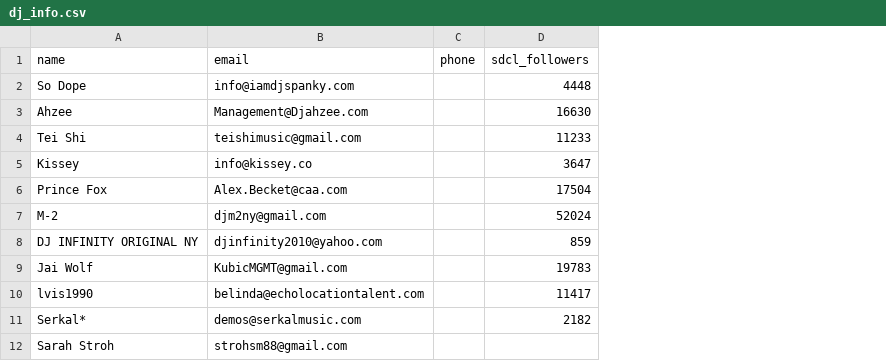
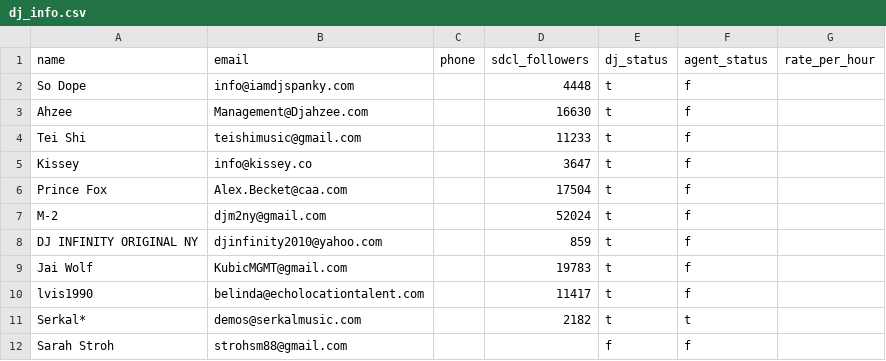
Before and after one commit to strohy1210/DeeJBase, a CSV file: dj_info.csv, drawn as a sheet; only a part is shown; the diff names each change by its address in the sheet, - before the commit and + after, or states it on an @@ line.

```diff
--- a/dj_info.csv
+++ b/dj_info.csv
+column E (dj_status), rows 2-12: t | t | t | t | t | t | t | t | t | t | f
+column F (agent_status), rows 2-12: f | f | f | f | f | f | f | f | f | t | f
+column G (rate_per_hour), empty
```
Also changed, not shown: 2 other files.
